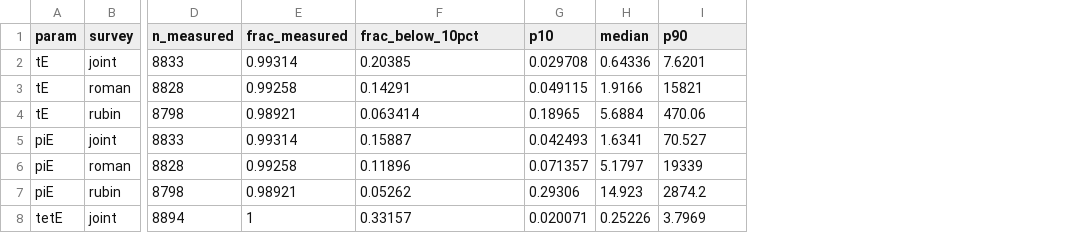
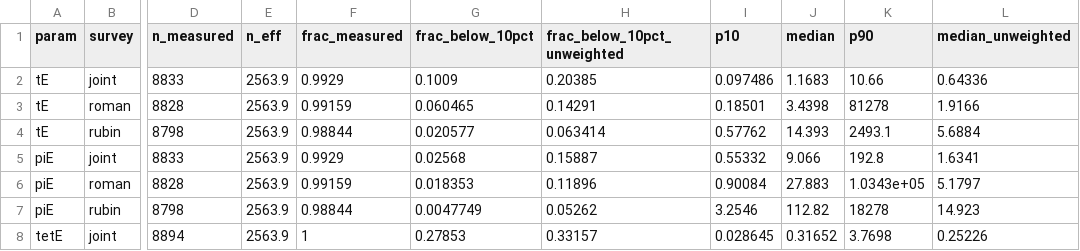
Before and after one commit to iamalisalehi/Roman-Rubin-microlensing, a CSV file: figures/f4_fisher_precision_v3.csv, drawn as a sheet; only a part is shown, gaps mark what is left out; addresses are those after the commit; the diff covers the shown part only; the diff names each change by its address in the sheet, - before the commit and + after, or states it on an @@ line.

```diff
--- a/figures/f4_fisher_precision_v3.csv
+++ b/figures/f4_fisher_precision_v3.csv
+column E (n_eff), rows 2-8: all 2563.9
+column G (frac_below_10pct), rows 2-8: 0.1009 | 0.060465 | 0.020577 | 0.02568 | 0.018353 | 0.0047749 | 0.27853
+column L (median_unweighted), rows 2-8: 0.64336 | 1.9166 | 5.6884 | 1.6341 | 5.1797 | 14.923 | 0.25226
-H1: frac_below_10pct
+H1: frac_below_10pct_unweighted
-F2 (frac_measured): 0.99314
+F2 (frac_measured): 0.9929
-I2 (p10): 0.029708
+I2 (p10): 0.097486
-J2 (median): 0.64336
+J2 (median): 1.1683
-K2 (p90): 7.6201
+K2 (p90): 10.66
-F3 (frac_measured): 0.99258
+F3 (frac_measured): 0.99159
-I3 (p10): 0.049115
+I3 (p10): 0.18501
-J3 (median): 1.9166
+J3 (median): 3.4398
-K3 (p90): 15821
+K3 (p90): 81278
-F4 (frac_measured): 0.98921
+F4 (frac_measured): 0.98844
-I4 (p10): 0.18965
+I4 (p10): 0.57762
-J4 (median): 5.6884
+J4 (median): 14.393
-K4 (p90): 470.06
+K4 (p90): 2493.1
-F5 (frac_measured): 0.99314
+F5 (frac_measured): 0.9929
-I5 (p10): 0.042493
+I5 (p10): 0.55332
-J5 (median): 1.6341
+J5 (median): 9.066
-K5 (p90): 70.527
+K5 (p90): 192.8
-F6 (frac_measured): 0.99258
+F6 (frac_measured): 0.99159
-I6 (p10): 0.071357
+I6 (p10): 0.90084
-J6 (median): 5.1797
+J6 (median): 27.883
-K6 (p90): 19339
+K6 (p90): 1.0343e+05
-F7 (frac_measured): 0.98921
+F7 (frac_measured): 0.98844
-I7 (p10): 0.29306
+I7 (p10): 3.2546
-J7 (median): 14.923
+J7 (median): 112.82
-K7 (p90): 2874.2
+K7 (p90): 18278
-I8 (p10): 0.020071
+I8 (p10): 0.028645
-J8 (median): 0.25226
+J8 (median): 0.31652
-K8 (p90): 3.7969
+K8 (p90): 3.7698
```
Also changed, not shown: 33 edited cells elsewhere in this file, figures/f1_results_table_v3.csv, figures/f2_gap_filling_piE_v3.csv, 19 other files.
